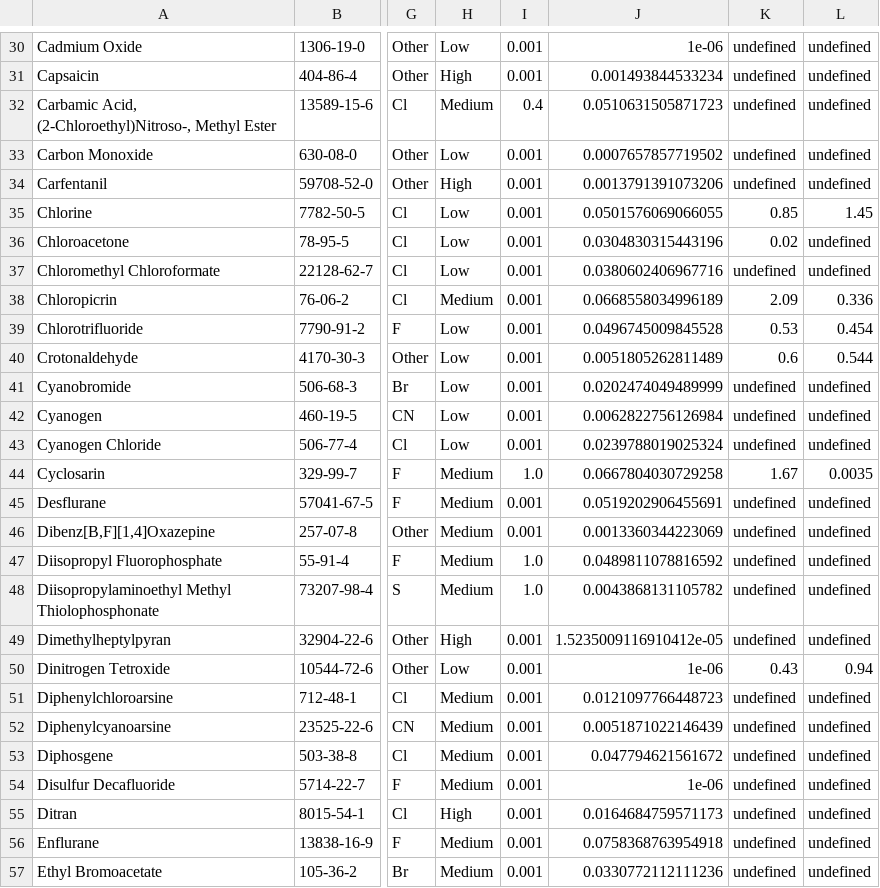
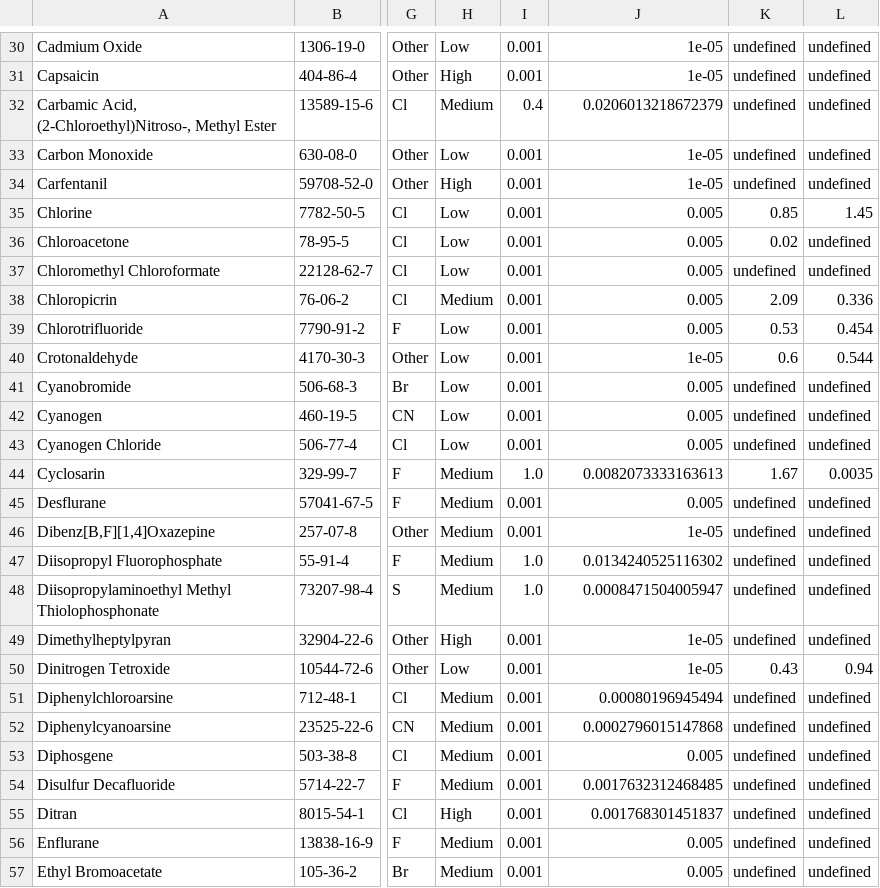
Before and after one commit to aditn2003/chemical-web-app, a CSV file: backend/combined_summary_per_compound.csv, drawn as a sheet; only a part is shown, gaps mark what is left out; the diff covers the shown part only; the diff names each change by its address in the sheet, - before the commit and + after, or states it on an @@ line.

```diff
--- a/backend/combined_summary_per_compound.csv
+++ b/backend/combined_summary_per_compound.csv
-J30: 1e-06
+J30: 1e-05
-J31: 0.001493844533234
+J31: 1e-05
-J32: 0.0510631505871723
+J32: 0.0206013218672379
-J33: 0.0007657857719502
+J33: 1e-05
-J34: 0.0013791391073206
+J34: 1e-05
-J35: 0.0501576069066055
+J35: 0.005
-J36: 0.0304830315443196
+J36: 0.005
-J37: 0.0380602406967716
+J37: 0.005
-J38: 0.0668558034996189
+J38: 0.005
-J39: 0.0496745009845528
+J39: 0.005
-J40: 0.0051805262811489
+J40: 1e-05
-J41: 0.0202474049489999
+J41: 0.005
-J42: 0.0062822756126984
+J42: 0.005
-J43: 0.0239788019025324
+J43: 0.005
-J44: 0.0667804030729258
+J44: 0.0082073333163613
-J45: 0.0519202906455691
+J45: 0.005
-J46: 0.0013360344223069
+J46: 1e-05
-J47: 0.0489811078816592
+J47: 0.0134240525116302
-J48: 0.0043868131105782
+J48: 0.0008471504005947
-J49: 1.5235009116910412e-05
+J49: 1e-05
-J50: 1e-06
+J50: 1e-05
-J51: 0.0121097766448723
+J51: 0.00080196945494
-J52: 0.0051871022146439
+J52: 0.0002796015147868
-J53: 0.047794621561672
+J53: 0.005
-J54: 1e-06
+J54: 0.0017632312468485
-J55: 0.0164684759571173
+J55: 0.001768301451837
-J56: 0.0758368763954918
+J56: 0.005
-J57: 0.0330772112111236
+J57: 0.005
```
Also changed, not shown: 105 edited cells elsewhere in this file, 3 other files.
